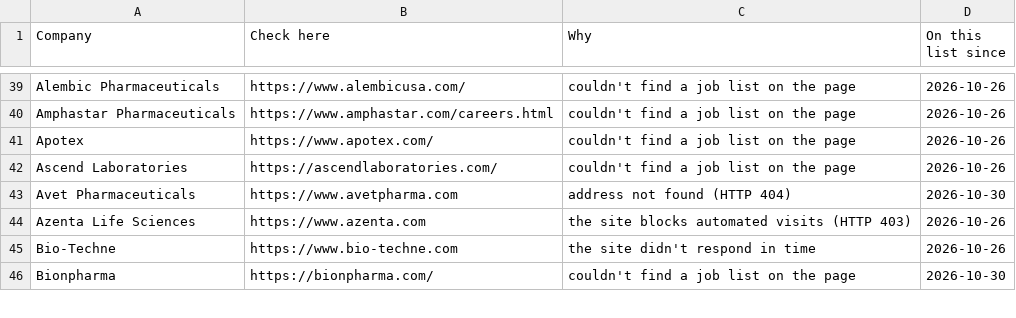
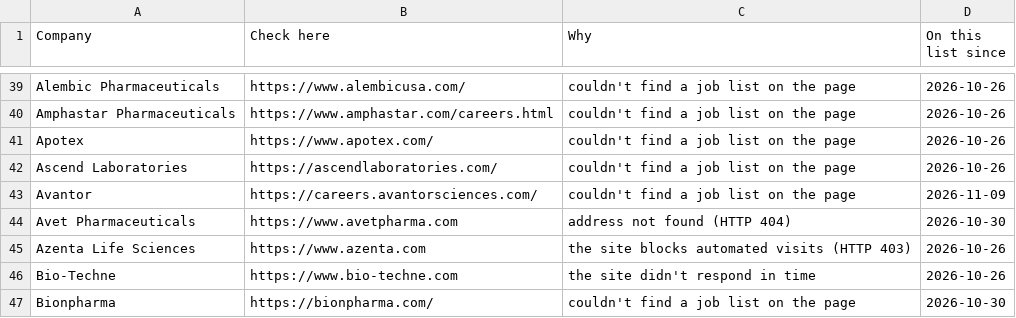
Before and after one commit to arkit-reg/Job_Watch_21, a CSV file: manual_check.csv, drawn as a sheet; only a part is shown, gaps mark what is left out.

```diff
--- a/manual_check.csv
+++ b/manual_check.csv
@@ -42,2 +42,3 @@ Apotex,https://www.apotex.com/,couldn't find a job list on the page,2026-10-26
 Ascend Laboratories,https://ascendlaboratories.com/,couldn't find a job list on the page,2026-10-26
+Avantor,https://careers.avantorsciences.com/,couldn't find a job list on the page,2026-11-09
 Avet Pharmaceuticals,https://www.avetpharma.com,address not found (HTTP 404),2026-10-30
```
Also changed, not shown: jobs_log.csv, 1 other file.
